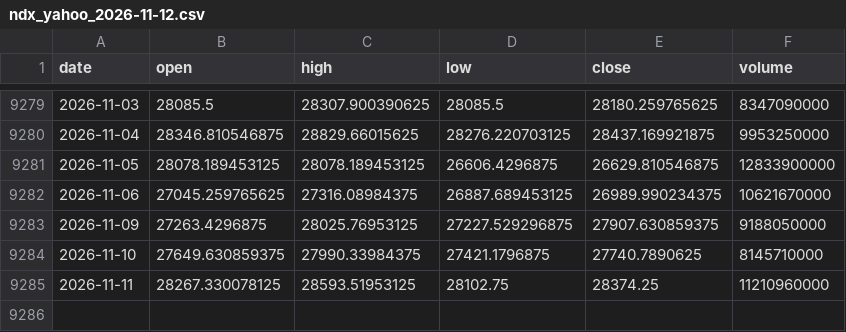
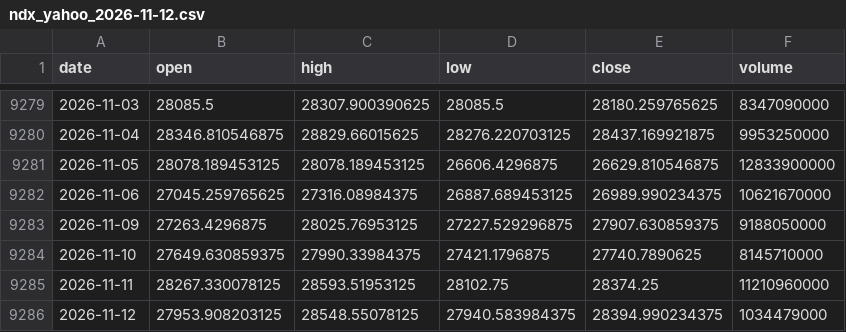
Before and after one commit to open-evidence-ar/btc-cycles, a CSV file: data/raw/ndx_yahoo_2026-11-12.csv, drawn as a sheet; only a part is shown, gaps mark what is left out; the diff names each change by its address in the sheet, - before the commit and + after, or states it on an @@ line.

```diff
--- a/data/raw/ndx_yahoo_2026-11-12.csv
+++ b/data/raw/ndx_yahoo_2026-11-12.csv
+row 9286: 2026-11-12 | 27953.908203125 | 28548.55078125 | 27940.583984375 | 28394.990234375 | 1034479000
```
Also changed, not shown: data/raw/mstr_yahoo_2026-11-12.csv, data/raw/sol_yahoo_2026-11-12.csv, 54 other files.
